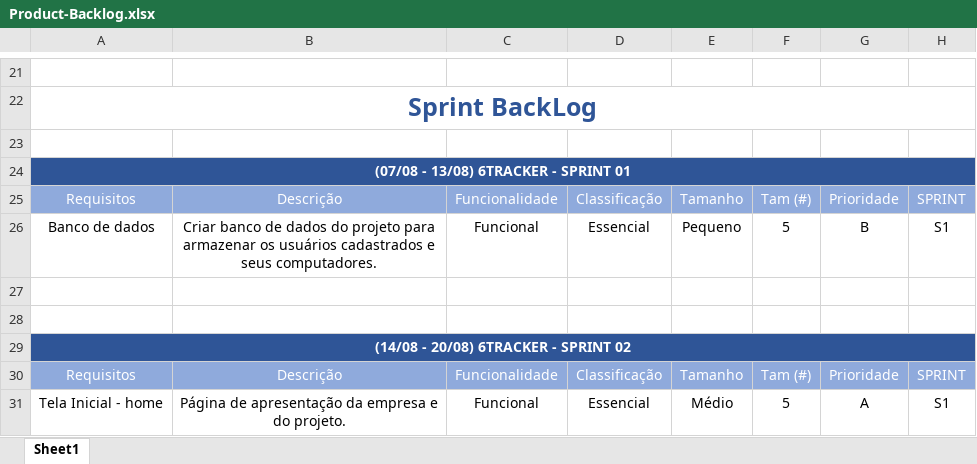
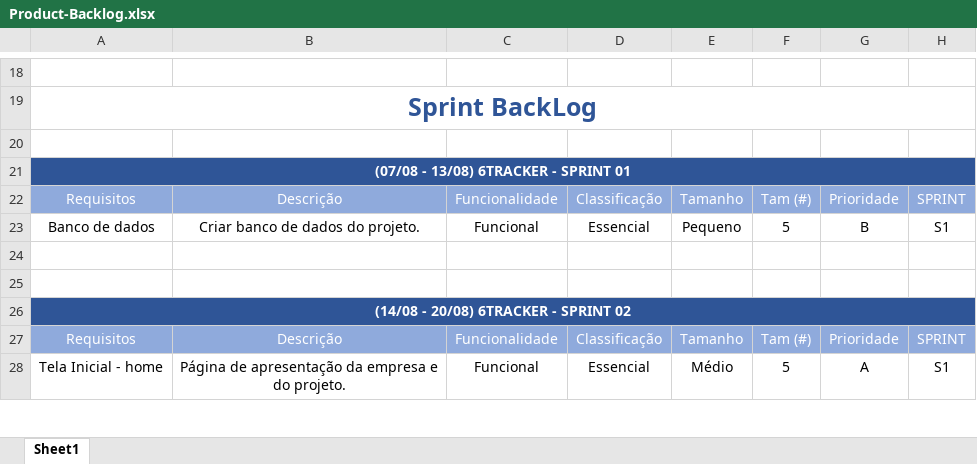
Before and after one commit to Monitoramento-Dados-Sensiveis/6tracker, an Excel workbook: Documentação/Product-Backlog.xlsx, sheet Sheet1, drawn as a sheet; only a part is shown, gaps mark what is left out; values as stored, in another font and other column widths than the file's, no borders; addresses are those after the commit; the diff covers the shown part only; the diff names each change by its address in the sheet, - before the commit and + after, or states it on an @@ line.

```diff
--- a/Documentação/Product-Backlog.xlsx (sheet Sheet1)
+++ b/Documentação/Product-Backlog.xlsx (sheet Sheet1)
-B23: …dados do projeto para armazenar os usuários cadastrados e seus computadores.
+B23: …dados do projeto.
```
Also changed, not shown: 1 added row, 6 removed rows and 20 edited cells elsewhere in this sheet, 1 other file.
